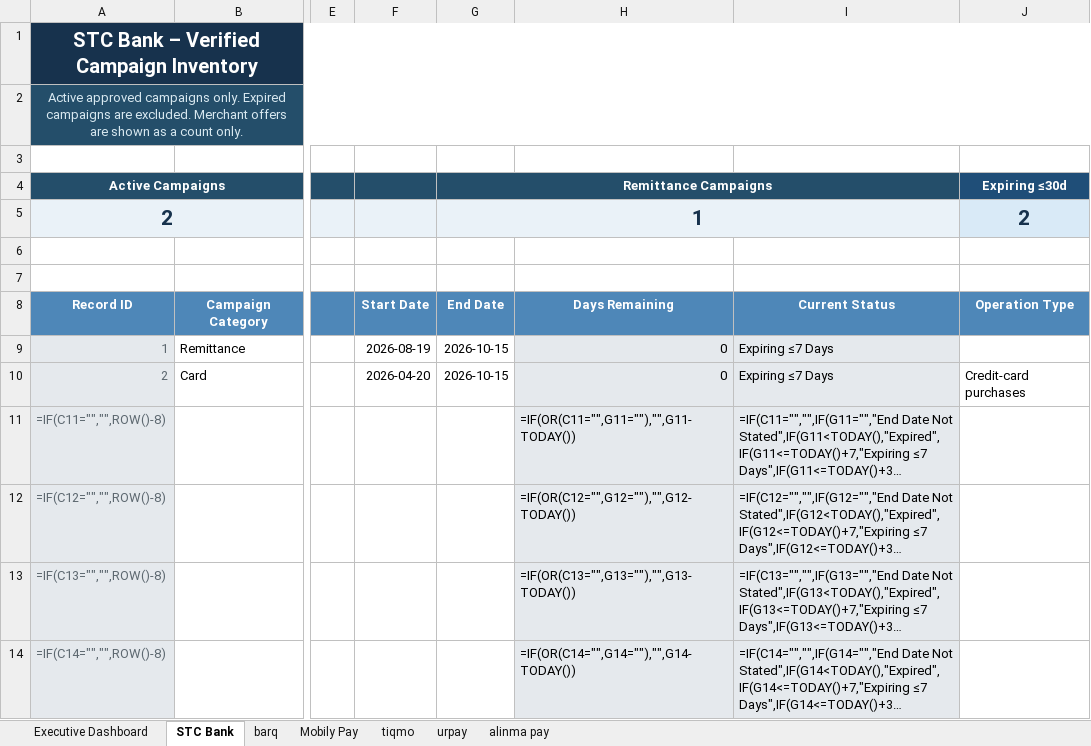
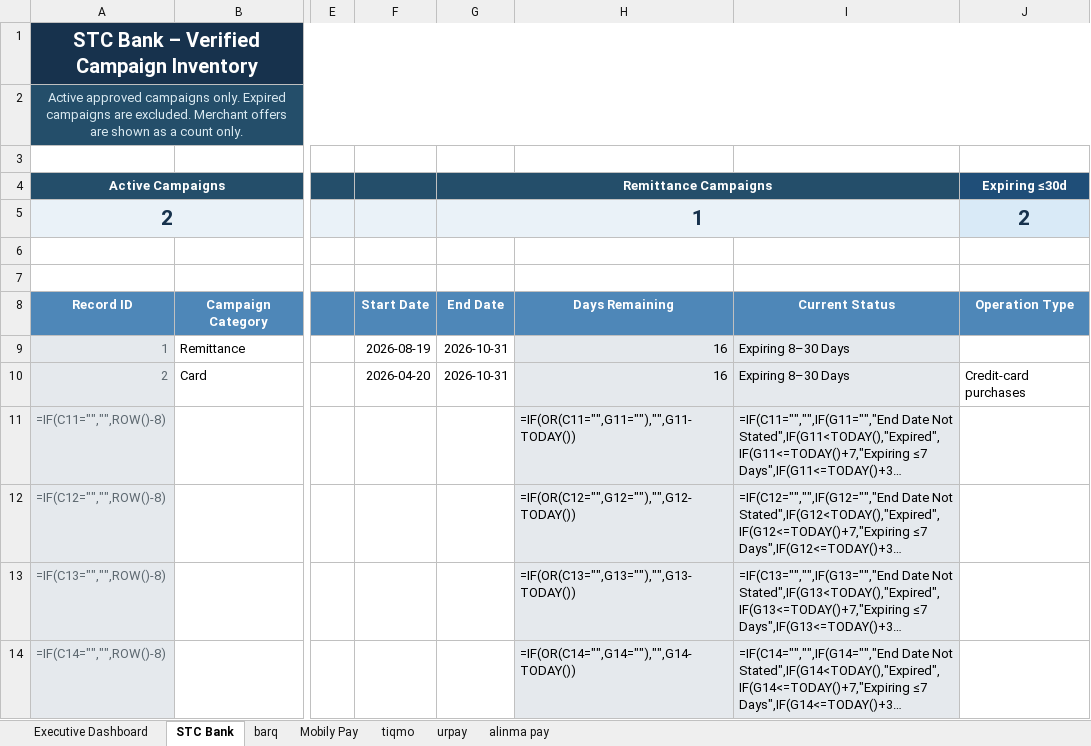
Before and after one commit to Mjmj777/competitor-monitor-v2, an Excel workbook: competitor_campaigns_latest.xlsx, sheet STC Bank, drawn as a sheet; only a part is shown, gaps mark what is left out; long unchanged cells end in …; values as stored, in another font and other column widths than the file's, no borders; formulas without a stored value are shown as written; conditional formats and table styles not drawn; the diff names each change by its address in the sheet, - before the commit and + after, or states it on an @@ line.

```diff
--- a/competitor_campaigns_latest.xlsx (sheet STC Bank)
+++ b/competitor_campaigns_latest.xlsx (sheet STC Bank)
-G9:G10 (Remittance Campaigns): 2026-10-15
+G9:G10 (Remittance Campaigns): 2026-10-31
-H9:H10: 0
+H9:H10: 16
-I9:I10: Expiring ≤7 Days
+I9:I10: Expiring 8–30 Days
```
Also changed, not shown: sheet Executive Dashboard, 2 other files.
